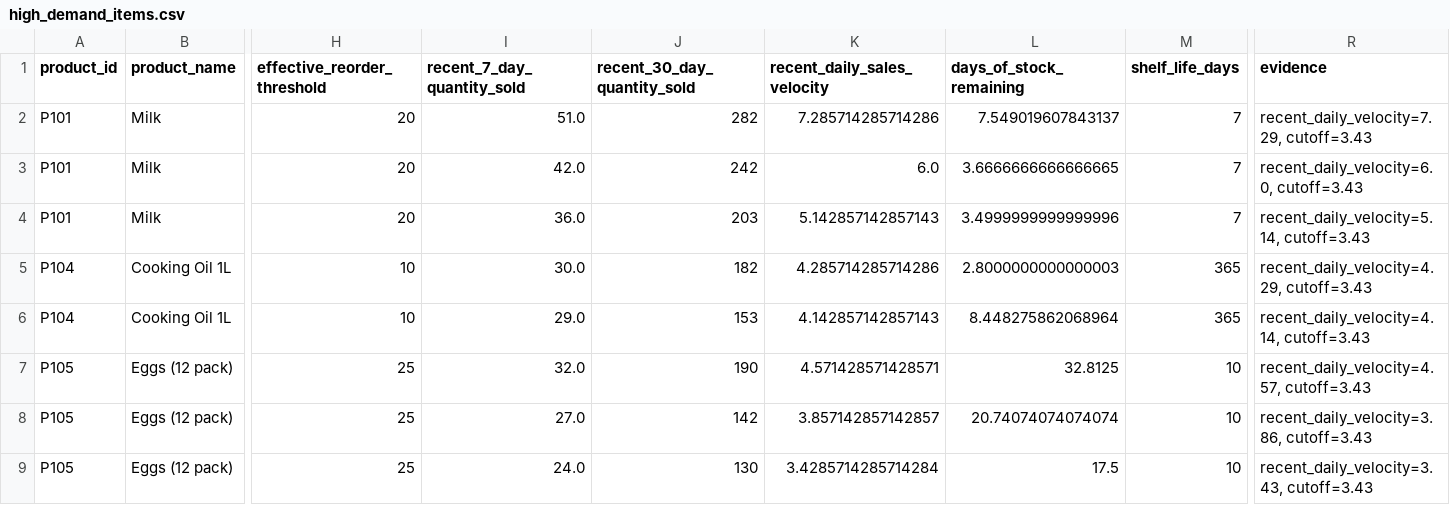
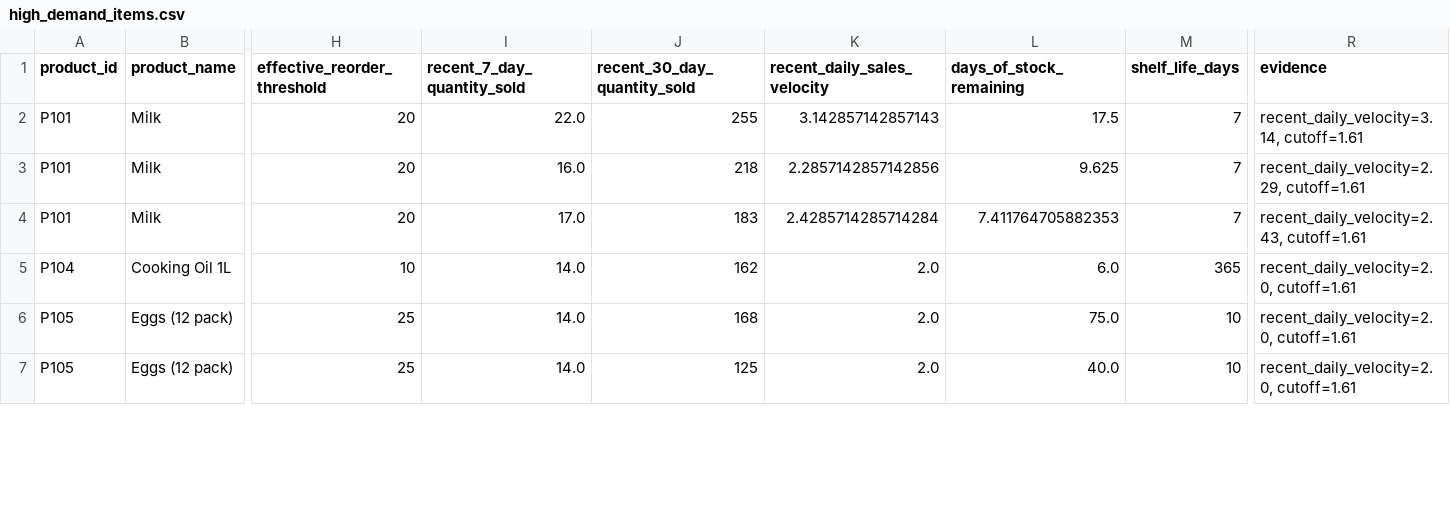
Before and after one commit to snehaalgurrala/Ai-Retail-Inventory-Optimizer, a CSV file: data/processed/high_demand_items.csv, drawn as a sheet; only a part is shown, gaps mark what is left out; removed rows and columns are numbered as before the commit, all else as after; rows hold the shown columns only; the diff covers the shown part only; the diff names each change by its address in the sheet, - before the commit and + after, or states it on an @@ line.

```diff
--- a/data/processed/high_demand_items.csv
+++ b/data/processed/high_demand_items.csv
-I2 (recent_7_day_quantity_sold): 51.0
+I2 (recent_7_day_quantity_sold): 22.0
-J2 (recent_30_day_quantity_sold): 282
+J2 (recent_30_day_quantity_sold): 255
-K2 (recent_daily_sales_velocity): 7.285714285714286
+K2 (recent_daily_sales_velocity): 3.142857142857143
-L2 (days_of_stock_remaining): 7.549019607843137
+L2 (days_of_stock_remaining): 17.5
-R2 (evidence): recent_daily_velocity=7.29, cutoff=3.43
+R2 (evidence): recent_daily_velocity=3.14, cutoff=1.61
-I3 (recent_7_day_quantity_sold): 42.0
+I3 (recent_7_day_quantity_sold): 16.0
-J3 (recent_30_day_quantity_sold): 242
+J3 (recent_30_day_quantity_sold): 218
-K3 (recent_daily_sales_velocity): 6.0
+K3 (recent_daily_sales_velocity): 2.2857142857142856
-L3 (days_of_stock_remaining): 3.6666666666666665
+L3 (days_of_stock_remaining): 9.625
-R3 (evidence): recent_daily_velocity=6.0, cutoff=3.43
+R3 (evidence): recent_daily_velocity=2.29, cutoff=1.61
-I4 (recent_7_day_quantity_sold): 36.0
+I4 (recent_7_day_quantity_sold): 17.0
-J4 (recent_30_day_quantity_sold): 203
+J4 (recent_30_day_quantity_sold): 183
-K4 (recent_daily_sales_velocity): 5.142857142857143
+K4 (recent_daily_sales_velocity): 2.4285714285714284
-L4 (days_of_stock_remaining): 3.4999999999999996
+L4 (days_of_stock_remaining): 7.411764705882353
-R4 (evidence): recent_daily_velocity=5.14, cutoff=3.43
+R4 (evidence): recent_daily_velocity=2.43, cutoff=1.61
-I5 (recent_7_day_quantity_sold): 30.0
+I5 (recent_7_day_quantity_sold): 14.0
-J5 (recent_30_day_quantity_sold): 182
+J5 (recent_30_day_quantity_sold): 162
-K5 (recent_daily_sales_velocity): 4.285714285714286
+K5 (recent_daily_sales_velocity): 2.0
-L5 (days_of_stock_remaining): 2.8000000000000003
+L5 (days_of_stock_remaining): 6.0
-R5 (evidence): recent_daily_velocity=4.29, cutoff=3.43
+R5 (evidence): recent_daily_velocity=2.0, cutoff=1.61
-row 6: P104 | Cooking Oil 1L | 10 | 29.0 | 153 | 4.142857142857143 | 8.448275862068964 | 365 | recent_daily_velocity=4.14, cutoff=3.43
-I6 (recent_7_day_quantity_sold): 32.0
+I6 (recent_7_day_quantity_sold): 14.0
-J6 (recent_30_day_quantity_sold): 190
+J6 (recent_30_day_quantity_sold): 168
-K6 (recent_daily_sales_velocity): 4.571428571428571
+K6 (recent_daily_sales_velocity): 2.0
-L6 (days_of_stock_remaining): 32.8125
+L6 (days_of_stock_remaining): 75.0
-R6 (evidence): recent_daily_velocity=4.57, cutoff=3.43
+R6 (evidence): recent_daily_velocity=2.0, cutoff=1.61
-I7 (recent_7_day_quantity_sold): 27.0
+I7 (recent_7_day_quantity_sold): 14.0
-J7 (recent_30_day_quantity_sold): 142
+J7 (recent_30_day_quantity_sold): 125
-K7 (recent_daily_sales_velocity): 3.857142857142857
+K7 (recent_daily_sales_velocity): 2.0
-L7 (days_of_stock_remaining): 20.74074074074074
+L7 (days_of_stock_remaining): 40.0
-R7 (evidence): recent_daily_velocity=3.86, cutoff=3.43
+R7 (evidence): recent_daily_velocity=2.0, cutoff=1.61
-row 9: P105 | Eggs (12 pack) | 25 | 24.0 | 130 | 3.4285714285714284 | 17.5 | 10 | recent_daily_velocity=3.43, cutoff=3.43
```
Also changed, not shown: 2 added rows, 1 removed row and 44 edited cells elsewhere in this file, data/processed/dead_stock_candidates.csv, data/processed/email_alert_log.csv, 16 other files.
